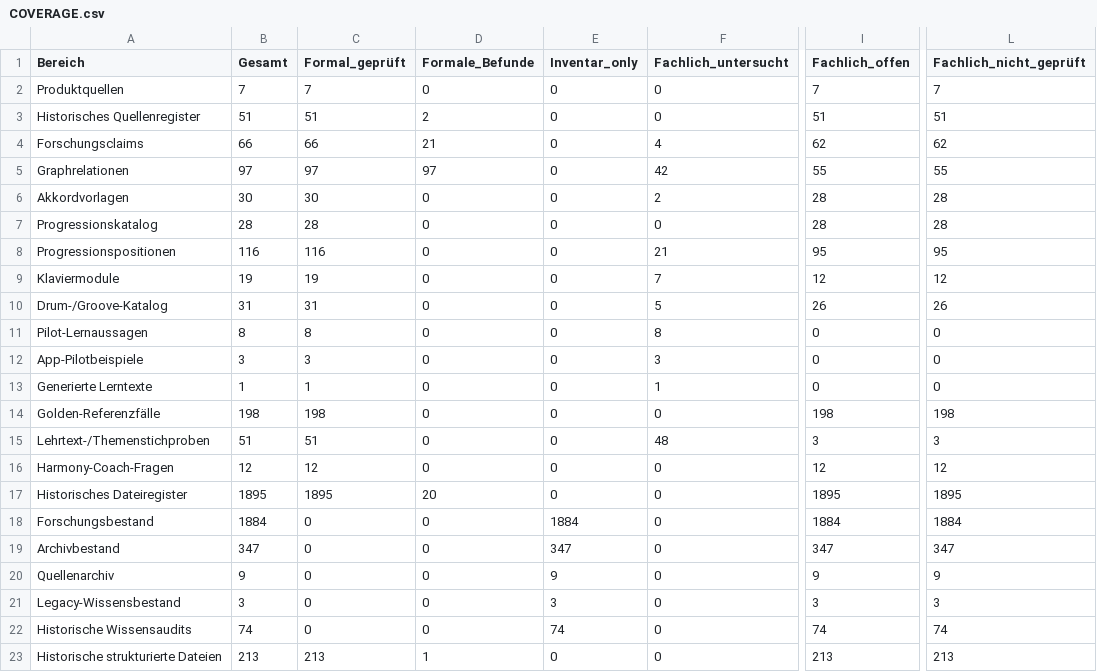
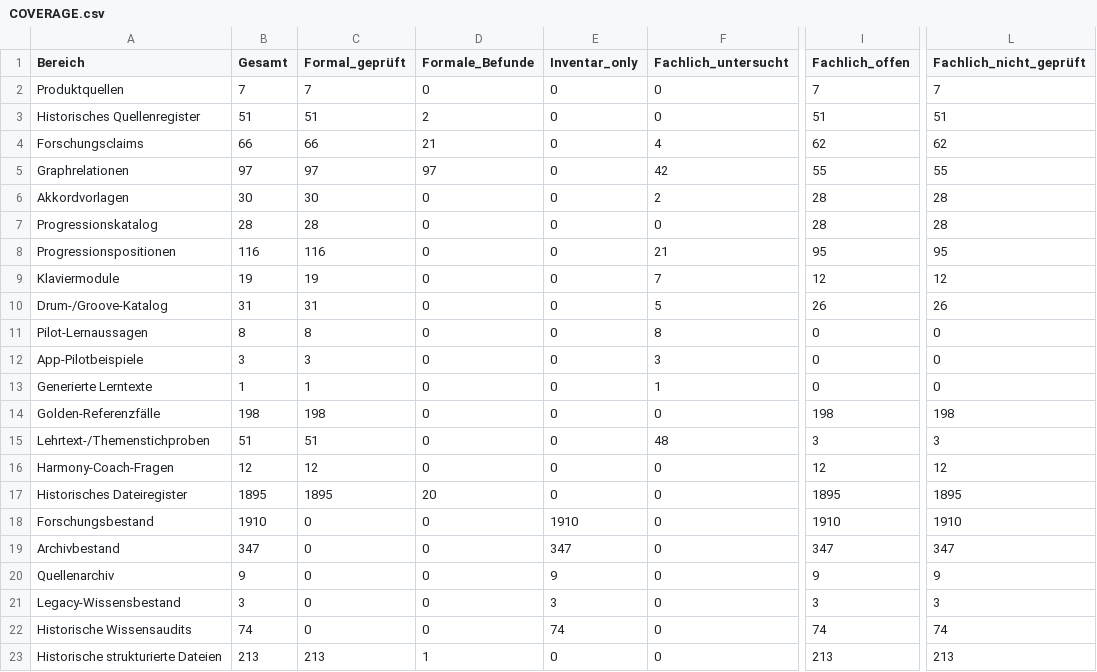
Before and after one commit to n05a-design/steps, a CSV file: knowledge/benchmark/COVERAGE.csv, drawn as a sheet; only a part is shown, gaps mark what is left out; the diff names each change by its address in the sheet, - before the commit and + after, or states it on an @@ line.

```diff
--- a/knowledge/benchmark/COVERAGE.csv
+++ b/knowledge/benchmark/COVERAGE.csv
-B18 (Gesamt): 1884
+B18 (Gesamt): 1910
-E18 (Inventar_only): 1884
+E18 (Inventar_only): 1910
-I18 (Fachlich_offen): 1884
+I18 (Fachlich_offen): 1910
-L18 (Fachlich_nicht_geprüft): 1884
+L18 (Fachlich_nicht_geprüft): 1910
```
Also changed, not shown: 28 other files.
